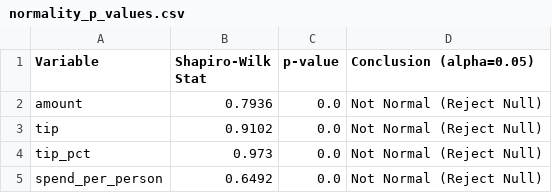
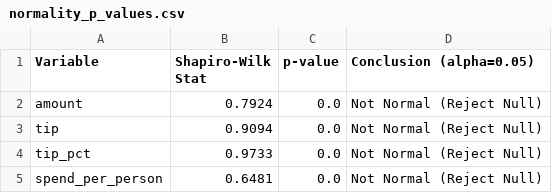
Before and after one commit to navya2006/dom207-miniproject, a CSV file: report_charts/normality_p_values.csv, drawn as a sheet.

```diff
--- a/report_charts/normality_p_values.csv
+++ b/report_charts/normality_p_values.csv
@@ -1,5 +1,5 @@
 Variable,Shapiro-Wilk Stat,p-value,Conclusion (alpha=0.05)
-amount,0.7936,0.0,Not Normal (Reject Null)
-tip,0.9102,0.0,Not Normal (Reject Null)
-tip_pct,0.973,0.0,Not Normal (Reject Null)
-spend_per_person,0.6492,0.0,Not Normal (Reject Null)
+amount,0.7924,0.0,Not Normal (Reject Null)
+tip,0.9094,0.0,Not Normal (Reject Null)
+tip_pct,0.9733,0.0,Not Normal (Reject Null)
+spend_per_person,0.6481,0.0,Not Normal (Reject Null)
```
Also changed, not shown: 7 other files.
